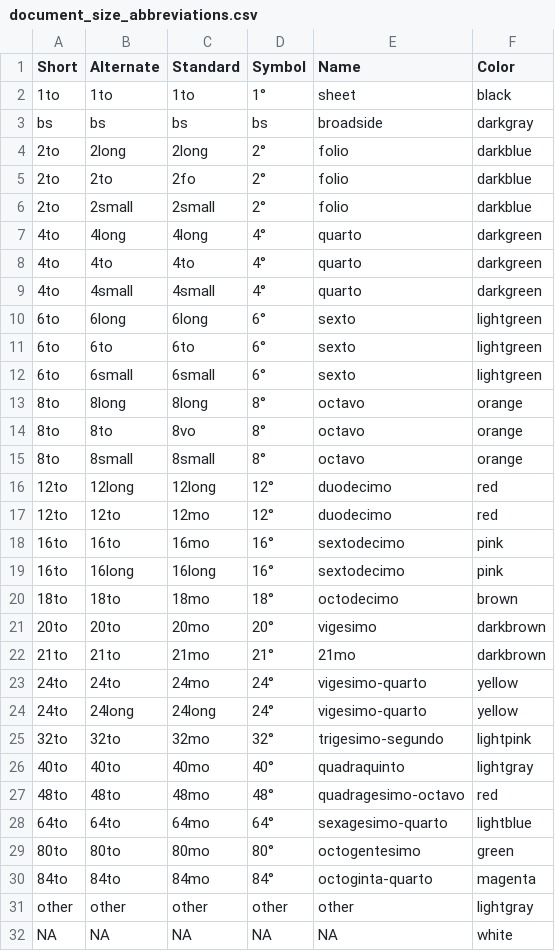
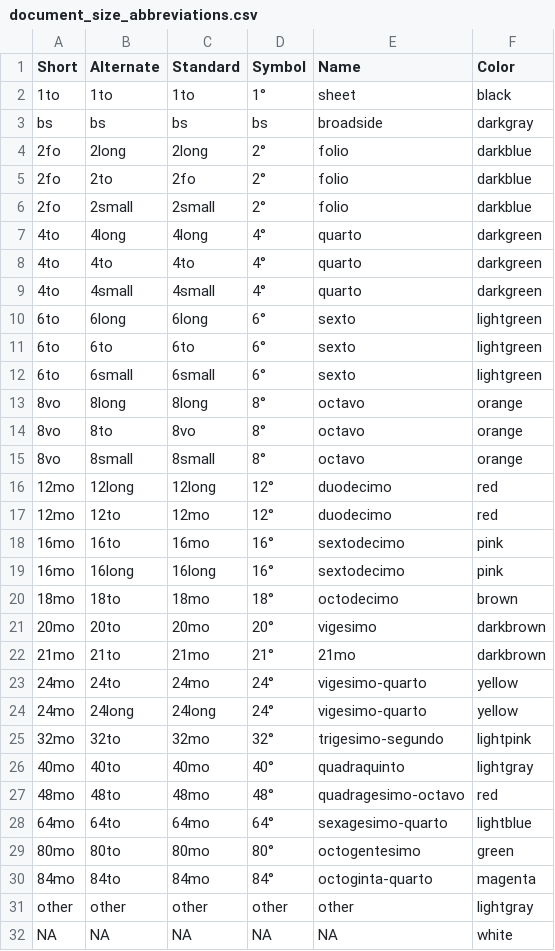
Before and after one commit to COMHIS/bibliographica, a CSV file: inst/extdata/document_size_abbreviations.csv, drawn as a sheet.

```diff
--- a/inst/extdata/document_size_abbreviations.csv
+++ b/inst/extdata/document_size_abbreviations.csv
@@ -3,5 +3,5 @@ Short;Alternate;Standard;Symbol;Name;Color
 bs;bs;bs;bs;broadside;darkgray
-2to;2long;2long;2°;folio;darkblue
-2to;2to;2fo;2°;folio;darkblue
-2to;2small;2small;2°;folio;darkblue
+2fo;2long;2long;2°;folio;darkblue
+2fo;2to;2fo;2°;folio;darkblue
+2fo;2small;2small;2°;folio;darkblue
 4to;4long;4long;4°;quarto;darkgreen
@@ -12,20 +12,20 @@ bs;bs;bs;bs;broadside;darkgray
 6to;6small;6small;6°;sexto;lightgreen
-8to;8long;8long;8°;octavo;orange
-8to;8to;8vo;8°;octavo;orange
-8to;8small;8small;8°;octavo;orange
-12to;12long;12long;12°;duodecimo;red
-12to;12to;12mo;12°;duodecimo;red
-16to;16to;16mo;16°;sextodecimo;pink
-16to;16long;16long;16°;sextodecimo;pink
-18to;18to;18mo;18°;octodecimo;brown
-20to;20to;20mo;20°;vigesimo;darkbrown
-21to;21to;21mo;21°;21mo;darkbrown
-24to;24to;24mo;24°;vigesimo-quarto;yellow
-24to;24long;24long;24°;vigesimo-quarto;yellow
-32to;32to;32mo;32°;trigesimo-segundo;lightpink
-40to;40to;40mo;40°;quadraquinto;lightgray
-48to;48to;48mo;48°;quadragesimo-octavo;red
-64to;64to;64mo;64°;sexagesimo-quarto;lightblue
-80to;80to;80mo;80°;octogentesimo;green
-84to;84to;84mo;84°;octoginta-quarto;magenta
+8vo;8long;8long;8°;octavo;orange
+8vo;8to;8vo;8°;octavo;orange
+8vo;8small;8small;8°;octavo;orange
+12mo;12long;12long;12°;duodecimo;red
+12mo;12to;12mo;12°;duodecimo;red
+16mo;16to;16mo;16°;sextodecimo;pink
+16mo;16long;16long;16°;sextodecimo;pink
+18mo;18to;18mo;18°;octodecimo;brown
+20mo;20to;20mo;20°;vigesimo;darkbrown
+21mo;21to;21mo;21°;21mo;darkbrown
+24mo;24to;24mo;24°;vigesimo-quarto;yellow
+24mo;24long;24long;24°;vigesimo-quarto;yellow
+32mo;32to;32mo;32°;trigesimo-segundo;lightpink
+40mo;40to;40mo;40°;quadraquinto;lightgray
+48mo;48to;48mo;48°;quadragesimo-octavo;red
+64mo;64to;64mo;64°;sexagesimo-quarto;lightblue
+80mo;80to;80mo;80°;octogentesimo;green
+84mo;84to;84mo;84°;octoginta-quarto;magenta
 other;other;other;other;other;lightgray
```
Also changed, not shown: inst/extdata/fieldname_table.csv, 2 other files.
